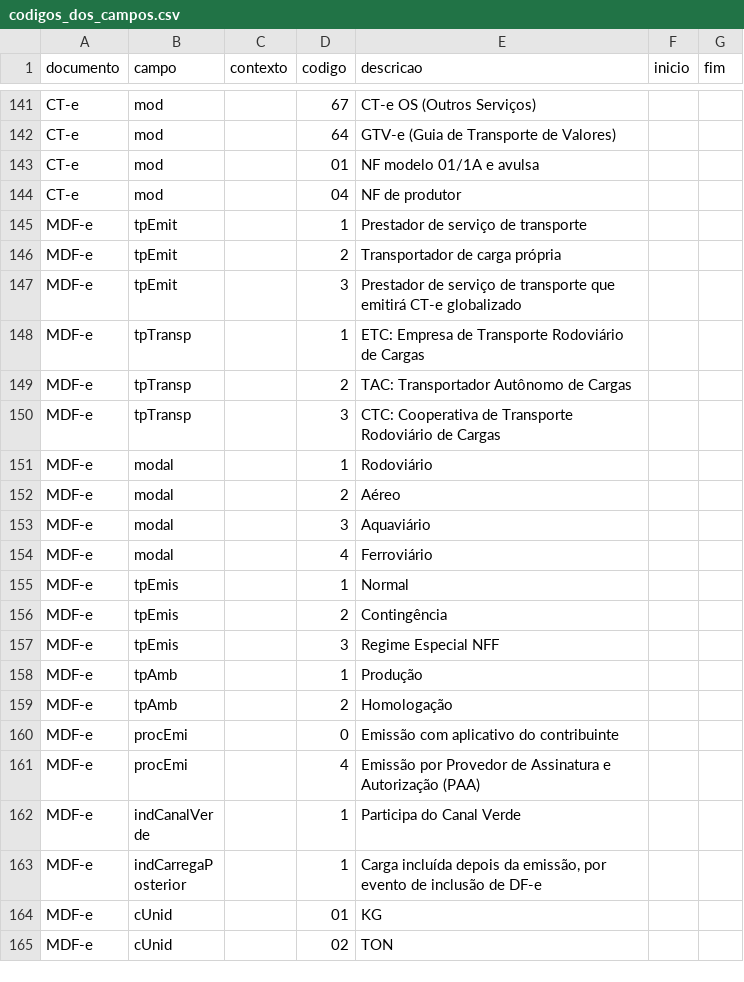
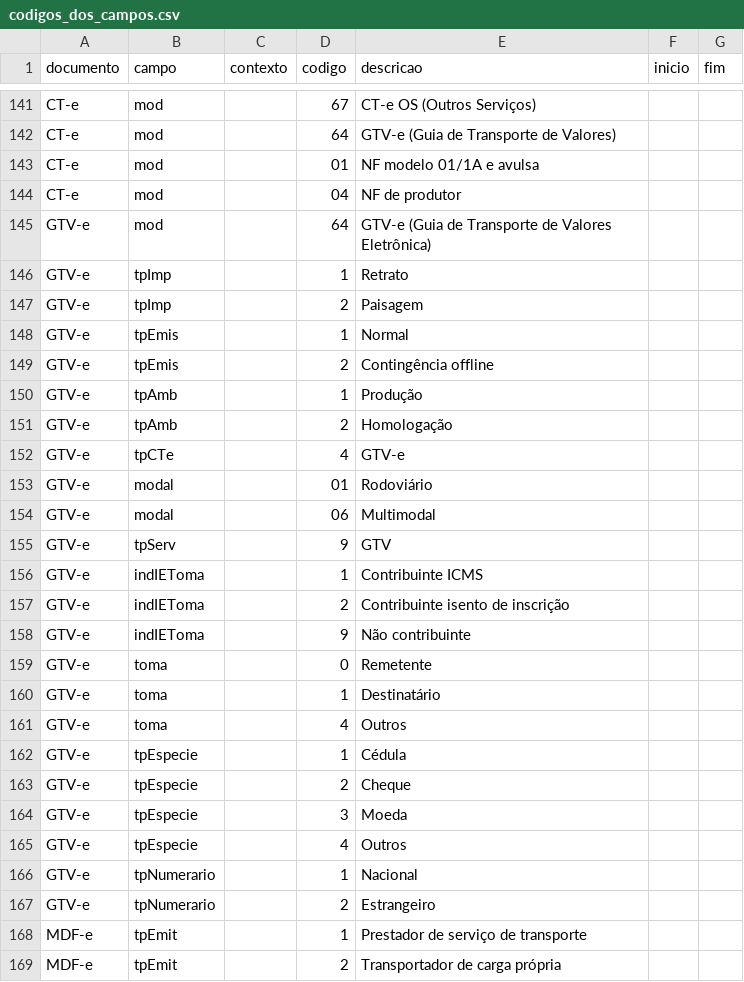
Before and after one commit to biuspoly/RNFe, a CSV file: inst/extdata/tabelas/codigos_dos_campos.csv, drawn as a sheet; only a part is shown, gaps mark what is left out; the shorter side is filled out with more unchanged rows; the diff covers the shown part only.

Commit message:
gtve_ler: a GTV-e (modelo 64) em tabelas, e o modelo 64 na chave e nos eventos
A GTV-e e' um CT-e do tipo 4, mas sem valor da prestacao nem impostos: tem
leitor proprio, com gtves (pessoas, tomador resolvido, origem e destino,
saida e chegada, malotes, protocolo, QR-Code), especies (o valor levado de
cada uma, nacional ou estrangeira), veiculos, observacoes e campos, pelo tipo
TGTVe do pacote do CT-e. Os significados vem da documentacao do TGTVe, num
documento GTV-e proprio em codigos_dos_campos (no toma da GTV-e o 1 e' o
destinatario, nao o expedidor); a conferencia olha so' dentro do TGTVe.

O modelo 64 vira "GTV-e" no chave_decompor e nos eventos (MOC do CT-e 4.00,
itens 2.1.2, 2.1.4 e 5), com a forma de emissao e o orgao do evento da lista
dela. O preencher_tomador do CT-e recebe a pessoa de cada papel e serve aos
dois. A pagina do pacote cita o certificado e a SEFAZ (dizia que nada
consultava a SEFAZ).

Conferido com as 285 GTV-e reais do acervo: todas lidas, as chaves iguais
parte a parte aos campos do XML, e especies, quantidade, emissao, protocolo e
numero de campos iguais a uma leitura direta de cada arquivo.

```diff
--- a/inst/extdata/tabelas/codigos_dos_campos.csv
+++ b/inst/extdata/tabelas/codigos_dos_campos.csv
@@ -144,2 +144,25 @@
 "CT-e","mod",,"04","NF de produtor",,
+"GTV-e","mod",,"64","GTV-e (Guia de Transporte de Valores Eletrônica)",,
+"GTV-e","tpImp",,"1","Retrato",,
+"GTV-e","tpImp",,"2","Paisagem",,
+"GTV-e","tpEmis",,"1","Normal",,
+"GTV-e","tpEmis",,"2","Contingência offline",,
+"GTV-e","tpAmb",,"1","Produção",,
+"GTV-e","tpAmb",,"2","Homologação",,
+"GTV-e","tpCTe",,"4","GTV-e",,
+"GTV-e","modal",,"01","Rodoviário",,
+"GTV-e","modal",,"06","Multimodal",,
+"GTV-e","tpServ",,"9","GTV",,
+"GTV-e","indIEToma",,"1","Contribuinte ICMS",,
+"GTV-e","indIEToma",,"2","Contribuinte isento de inscrição",,
+"GTV-e","indIEToma",,"9","Não contribuinte",,
+"GTV-e","toma",,"0","Remetente",,
+"GTV-e","toma",,"1","Destinatário",,
+"GTV-e","toma",,"4","Outros",,
+"GTV-e","tpEspecie",,"1","Cédula",,
+"GTV-e","tpEspecie",,"2","Cheque",,
+"GTV-e","tpEspecie",,"3","Moeda",,
+"GTV-e","tpEspecie",,"4","Outros",,
+"GTV-e","tpNumerario",,"1","Nacional",,
+"GTV-e","tpNumerario",,"2","Estrangeiro",,
 "MDF-e","tpEmit",,"1","Prestador de serviço de transporte",,
```
Also changed, not shown: 5 added rows elsewhere in this file, inst/extdata/tabelas/fontes.csv, 24 other files.
